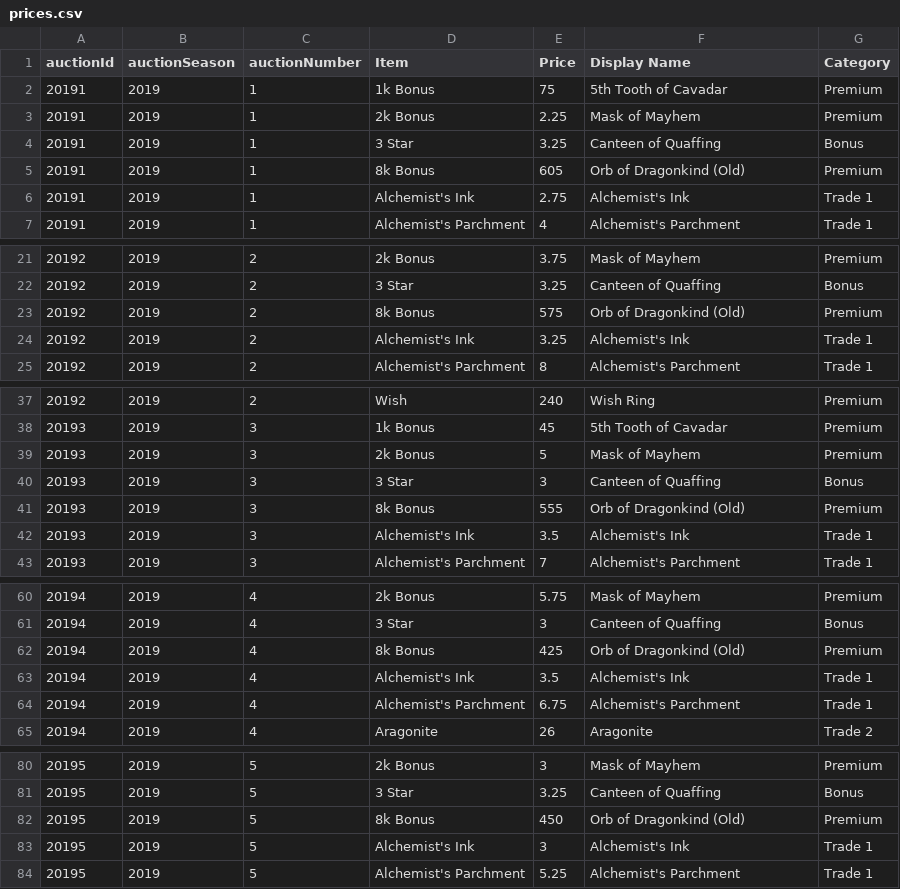
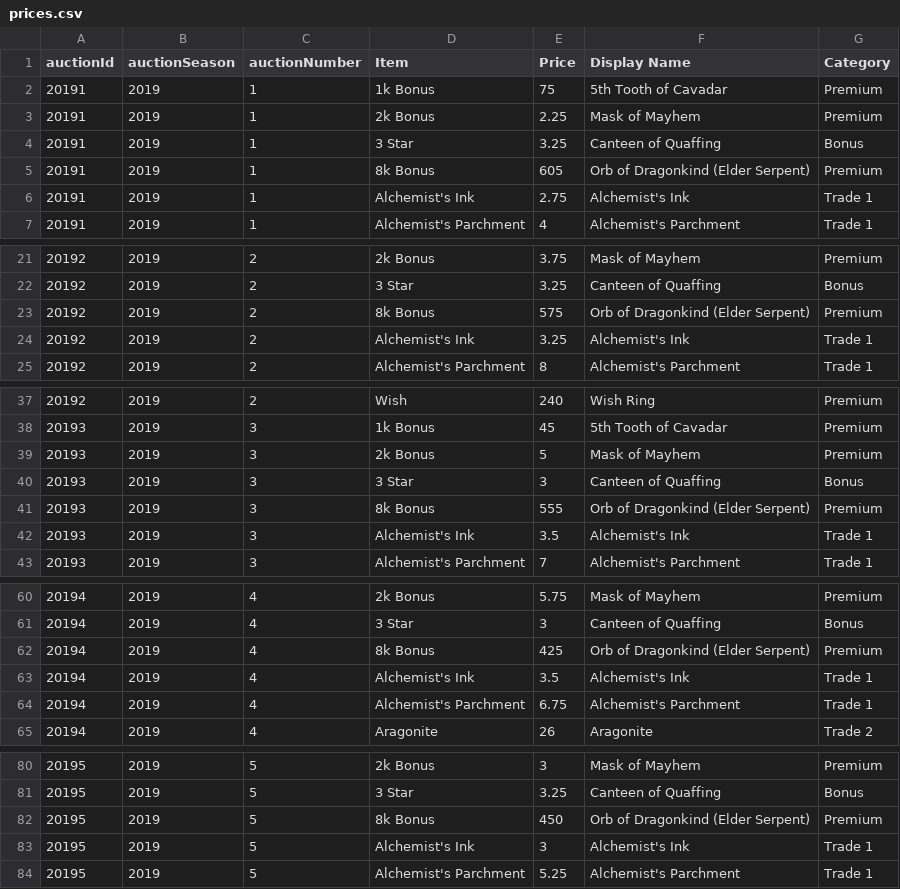
Before and after one commit to mjdomask-jpg/trueDungeonAuctionPrices, a CSV file: public/data/prices.csv, drawn as a sheet; only a part is shown, gaps mark what is left out; the diff covers the shown part only.

```diff
--- a/public/data/prices.csv
+++ b/public/data/prices.csv
@@ -4,3 +4,3 @@
 20191,2019,1,3 Star,3.25,Canteen of Quaffing,Bonus
-20191,2019,1,8k Bonus,605,Orb of Dragonkind (Old),Premium
+20191,2019,1,8k Bonus,605,Orb of Dragonkind (Elder Serpent),Premium
 20191,2019,1,Alchemist's Ink,2.75,Alchemist's Ink,Trade 1
@@ -22,3 +22,3 @@
 20192,2019,2,3 Star,3.25,Canteen of Quaffing,Bonus
-20192,2019,2,8k Bonus,575,Orb of Dragonkind (Old),Premium
+20192,2019,2,8k Bonus,575,Orb of Dragonkind (Elder Serpent),Premium
 20192,2019,2,Alchemist's Ink,3.25,Alchemist's Ink,Trade 1
@@ -40,3 +40,3 @@
 20193,2019,3,3 Star,3,Canteen of Quaffing,Bonus
-20193,2019,3,8k Bonus,555,Orb of Dragonkind (Old),Premium
+20193,2019,3,8k Bonus,555,Orb of Dragonkind (Elder Serpent),Premium
 20193,2019,3,Alchemist's Ink,3.5,Alchemist's Ink,Trade 1
@@ -61,3 +61,3 @@
 20194,2019,4,3 Star,3,Canteen of Quaffing,Bonus
-20194,2019,4,8k Bonus,425,Orb of Dragonkind (Old),Premium
+20194,2019,4,8k Bonus,425,Orb of Dragonkind (Elder Serpent),Premium
 20194,2019,4,Alchemist's Ink,3.5,Alchemist's Ink,Trade 1
@@ -81,3 +81,3 @@
 20195,2019,5,3 Star,3.25,Canteen of Quaffing,Bonus
-20195,2019,5,8k Bonus,450,Orb of Dragonkind (Old),Premium
+20195,2019,5,8k Bonus,450,Orb of Dragonkind (Elder Serpent),Premium
 20195,2019,5,Alchemist's Ink,3,Alchemist's Ink,Trade 1
```
Also changed, not shown: 21 edited cells elsewhere in this file, public/data/offAuctionPrices.csv, public/data/tokenMetadata.csv, 6 other files.
